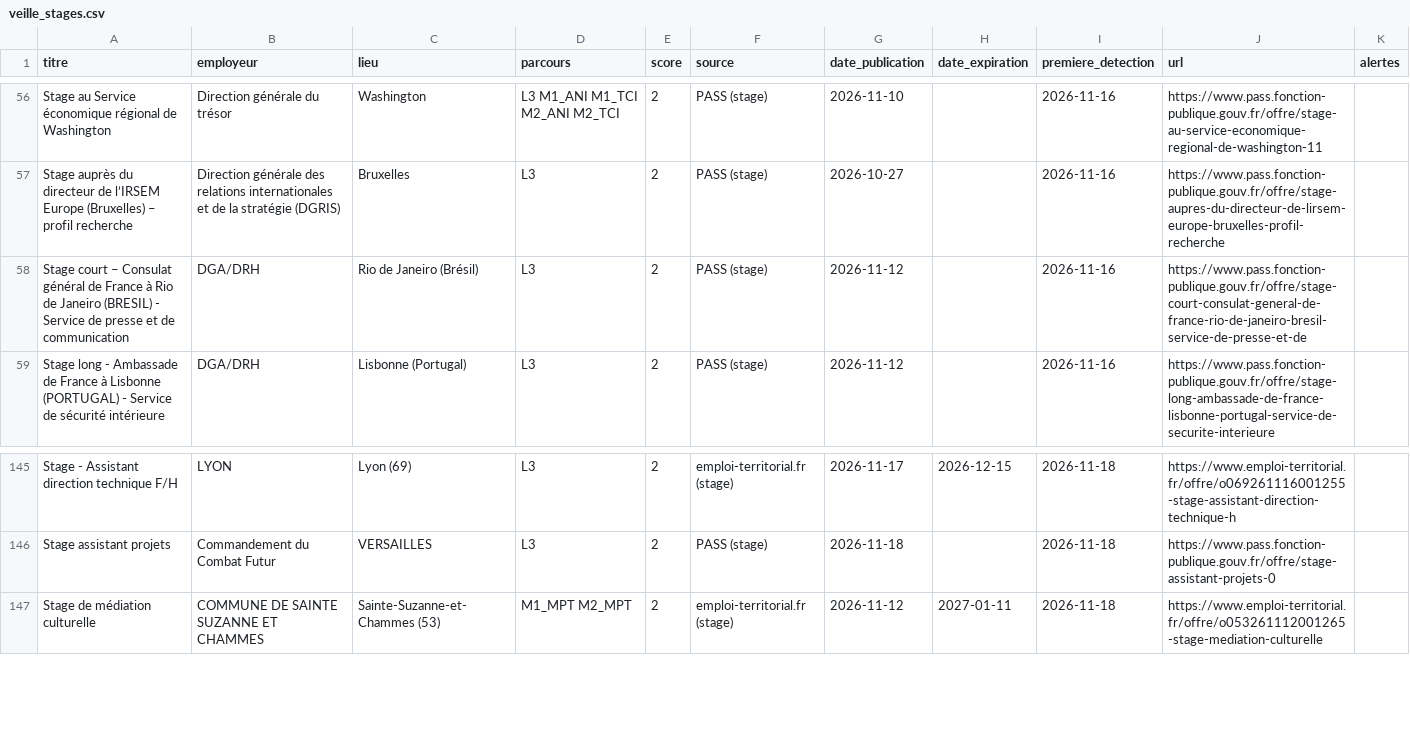
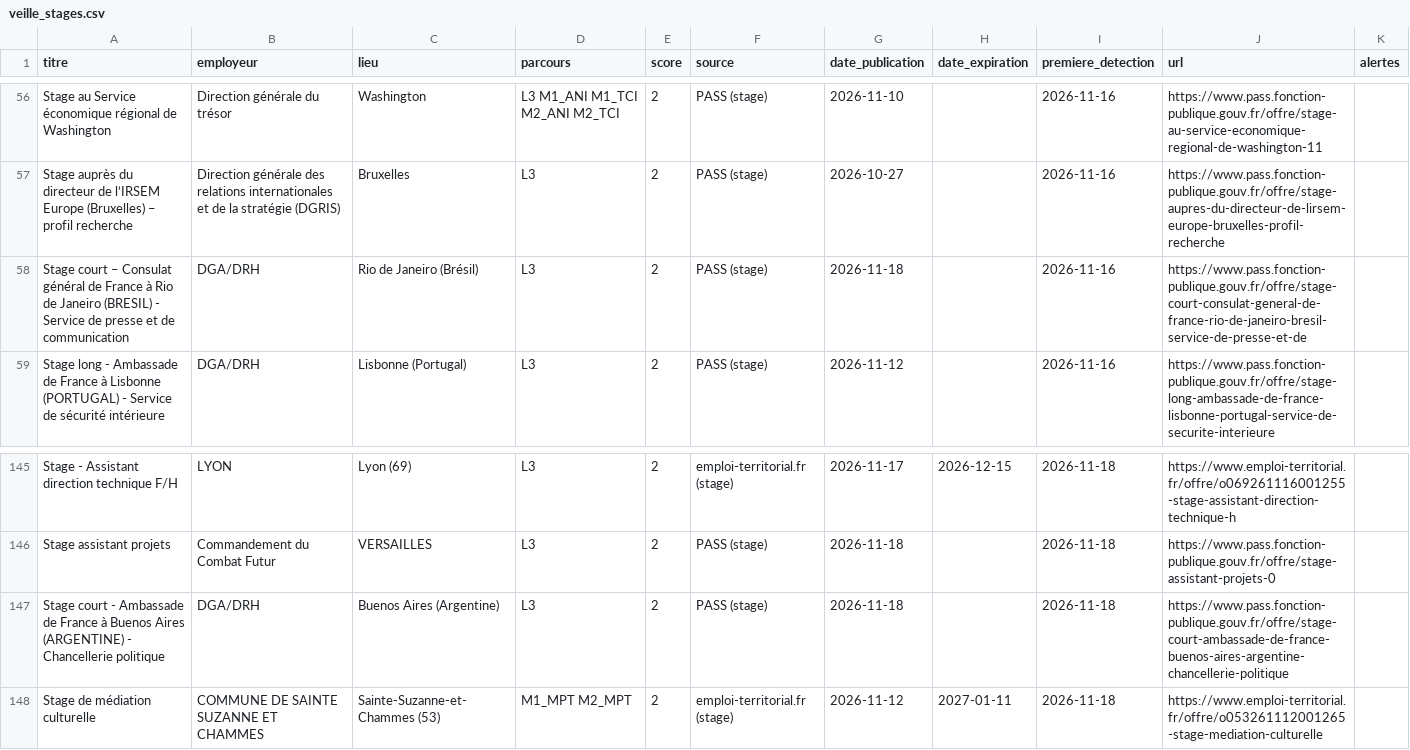
Before and after one commit to domgarci/veille-stages-lea-resultats, a CSV file: veille_stages.csv, drawn as a sheet; only a part is shown, gaps mark what is left out.

```diff
--- a/veille_stages.csv
+++ b/veille_stages.csv
@@ -57,3 +57,3 @@ Stage au Service économique régional de Washington;Direction générale du tr
 Stage auprès du directeur de l’IRSEM Europe (Bruxelles) – profil recherche;Direction générale des relations internationales et de la stratégie (DGRIS);Bruxelles;L3;2;PASS (stage);2026-10-27;;2026-11-16;https://www.pass.fonction-publique.gouv.fr/offre/stage-aupres-du-directeur-de-lirsem-europe-bruxelles-profil-recherche;
-Stage court – Consulat général de France à Rio de Janeiro (BRESIL) - Service de presse et de communication;DGA/DRH;Rio de Janeiro (Brésil);L3;2;PASS (stage);2026-11-12;;2026-11-16;https://www.pass.fonction-publique.gouv.fr/offre/stage-court-consulat-general-de-france-rio-de-janeiro-bresil-service-de-presse-et-de;
+Stage court – Consulat général de France à Rio de Janeiro (BRESIL) - Service de presse et de communication;DGA/DRH;Rio de Janeiro (Brésil);L3;2;PASS (stage);2026-11-18;;2026-11-16;https://www.pass.fonction-publique.gouv.fr/offre/stage-court-consulat-general-de-france-rio-de-janeiro-bresil-service-de-presse-et-de;
 Stage long - Ambassade de France à Lisbonne (PORTUGAL) - Service de sécurité intérieure;DGA/DRH;Lisbonne (Portugal);L3;2;PASS (stage);2026-11-12;;2026-11-16;https://www.pass.fonction-publique.gouv.fr/offre/stage-long-ambassade-de-france-lisbonne-portugal-service-de-securite-interieure;
@@ -146,2 +146,3 @@ Stage - Assistant direction technique F/H;LYON;Lyon (69);L3;2;emploi-territorial
 Stage assistant projets;Commandement du Combat Futur;VERSAILLES;L3;2;PASS (stage);2026-11-18;;2026-11-18;https://www.pass.fonction-publique.gouv.fr/offre/stage-assistant-projets-0;
+Stage court - Ambassade de France à Buenos Aires (ARGENTINE) - Chancellerie politique;DGA/DRH;Buenos Aires (Argentine);L3;2;PASS (stage);2026-11-18;;2026-11-18;https://www.pass.fonction-publique.gouv.fr/offre/stage-court-ambassade-de-france-buenos-aires-argentine-chancellerie-politique;
 Stage de médiation culturelle;COMMUNE DE SAINTE SUZANNE ET CHAMMES;Sainte-Suzanne-et-Chammes (53);M1_MPT M2_MPT;2;emploi-territorial.fr (stage);2026-11-12;2027-01-11;2026-11-18;https://www.emploi-territorial.fr/offre/o053261112001265-stage-mediation-culturelle;
```
Also changed, not shown: 1 other file.
